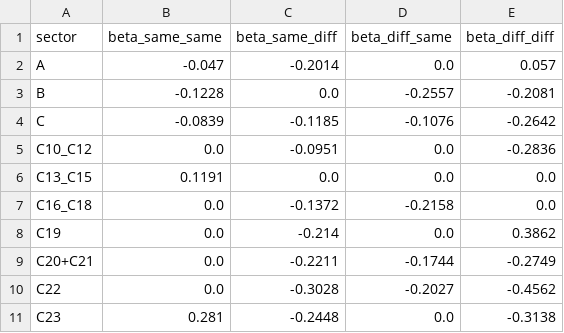
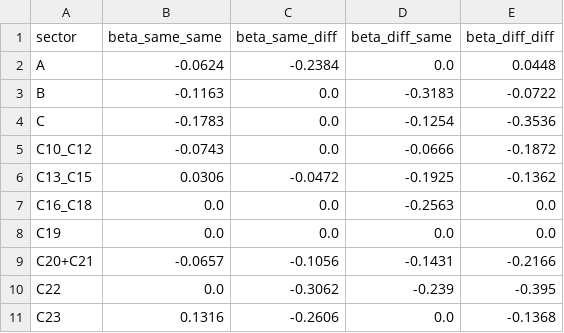
Before and after one commit to CristCarp/ENTICE_estimation, a CSV file: choc_tfp/inputs/beta_modele4.csv, drawn as a sheet; only a part is shown; the diff covers the shown part only.

```diff
--- a/choc_tfp/inputs/beta_modele4.csv
+++ b/choc_tfp/inputs/beta_modele4.csv
@@ -1,11 +1,11 @@
 sector,beta_same_same,beta_same_diff,beta_diff_same,beta_diff_diff
-A,-0.047,-0.2014,0.0,0.057
-B,-0.1228,0.0,-0.2557,-0.2081
-C,-0.0839,-0.1185,-0.1076,-0.2642
-C10_C12,0.0,-0.0951,0.0,-0.2836
-C13_C15,0.1191,0.0,0.0,0.0
-C16_C18,0.0,-0.1372,-0.2158,0.0
-C19,0.0,-0.214,0.0,0.3862
-C20+C21,0.0,-0.2211,-0.1744,-0.2749
-C22,0.0,-0.3028,-0.2027,-0.4562
-C23,0.281,-0.2448,0.0,-0.3138
+A,-0.0624,-0.2384,0.0,0.0448
+B,-0.1163,0.0,-0.3183,-0.0722
+C,-0.1783,0.0,-0.1254,-0.3536
+C10_C12,-0.0743,0.0,-0.0666,-0.1872
+C13_C15,0.0306,-0.0472,-0.1925,-0.1362
+C16_C18,0.0,0.0,-0.2563,0.0
+C19,0.0,0.0,0.0,0.0
+C20+C21,-0.0657,-0.1056,-0.1431,-0.2166
+C22,0.0,-0.3062,-0.239,-0.395
+C23,0.1316,-0.2606,0.0,-0.1368
```
Also changed, not shown: 88 edited cells elsewhere in this file, choc_tfp/inputs/beta.csv, choc_tfp/inputs/beta_modele3.csv, 6 other files.
